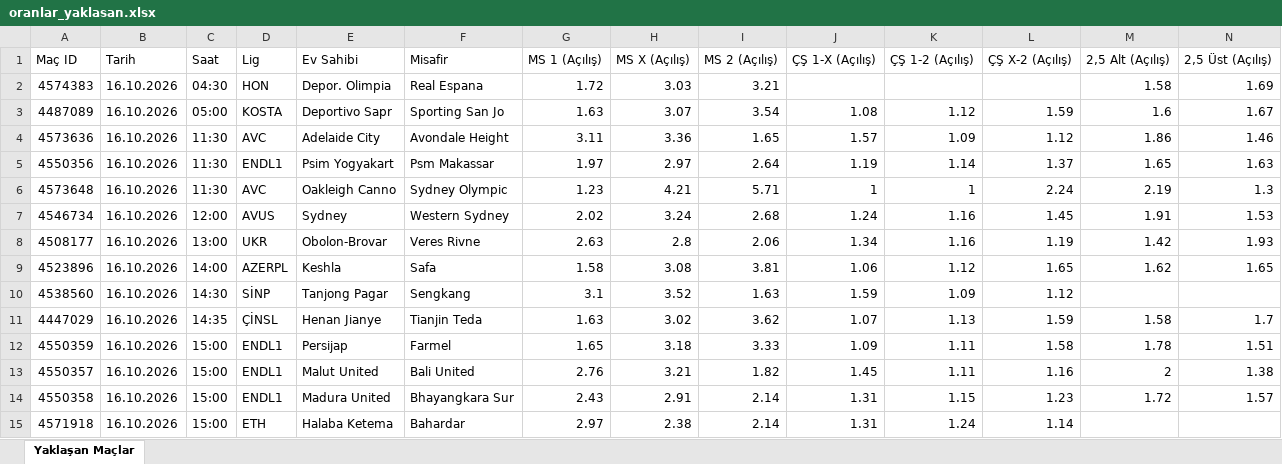
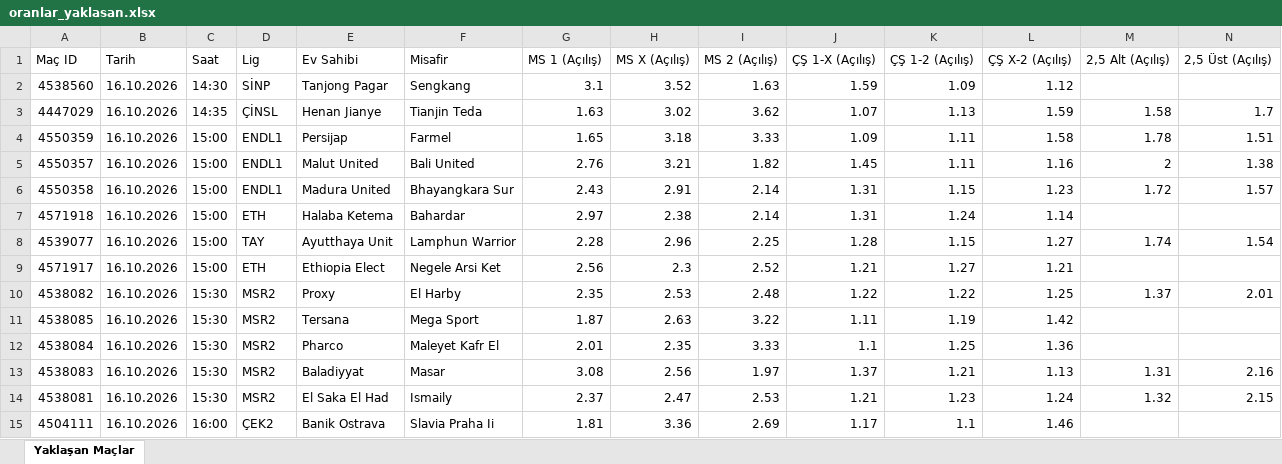
Before and after one commit to MuSa60-12/mackolik-oranlar, an Excel workbook: oranlar_yaklasan.xlsx, sheet Yaklaşan Maçlar, drawn as a sheet; only a part is shown; the shorter side is filled out with more unchanged rows; values as stored, in another font and other column widths than the file's, no borders; rows hold the shown columns only; the diff names each change by its address in the sheet, - before the commit and + after, or states it on an @@ line.

```diff
--- a/oranlar_yaklasan.xlsx (sheet Yaklaşan Maçlar)
+++ b/oranlar_yaklasan.xlsx (sheet Yaklaşan Maçlar)
-row 2: 4574383 | 16.10.2026 | 04:30 | HON | Depor. Olimpia | Real Espana | 1.72 | 3.03 | 3.21 |  |  |  | 1.58 | 1.69
-row 3: 4487089 | 16.10.2026 | 05:00 | KOSTA | Deportivo Sapr | Sporting San Jo | 1.63 | 3.07 | 3.54 | 1.08 | 1.12 | 1.59 | 1.6 | 1.67
-row 4: 4573636 | 16.10.2026 | 11:30 | AVC | Adelaide City | Avondale Height | 3.11 | 3.36 | 1.65 | 1.57 | 1.09 | 1.12 | 1.86 | 1.46
-row 5: 4550356 | 16.10.2026 | 11:30 | ENDL1 | Psim Yogyakart | Psm Makassar | 1.97 | 2.97 | 2.64 | 1.19 | 1.14 | 1.37 | 1.65 | 1.63
-row 6: 4573648 | 16.10.2026 | 11:30 | AVC | Oakleigh Canno | Sydney Olympic | 1.23 | 4.21 | 5.71 | 1 | 1 | 2.24 | 2.19 | 1.3
-row 7: 4546734 | 16.10.2026 | 12:00 | AVUS | Sydney | Western Sydney | 2.02 | 3.24 | 2.68 | 1.24 | 1.16 | 1.45 | 1.91 | 1.53
-row 8: 4508177 | 16.10.2026 | 13:00 | UKR | Obolon-Brovar | Veres Rivne | 2.63 | 2.8 | 2.06 | 1.34 | 1.16 | 1.19 | 1.42 | 1.93
-row 9: 4523896 | 16.10.2026 | 14:00 | AZERPL | Keshla | Safa | 1.58 | 3.08 | 3.81 | 1.06 | 1.12 | 1.65 | 1.62 | 1.65
```
Also changed, not shown: oranlar_tamamlanan.xlsx.
